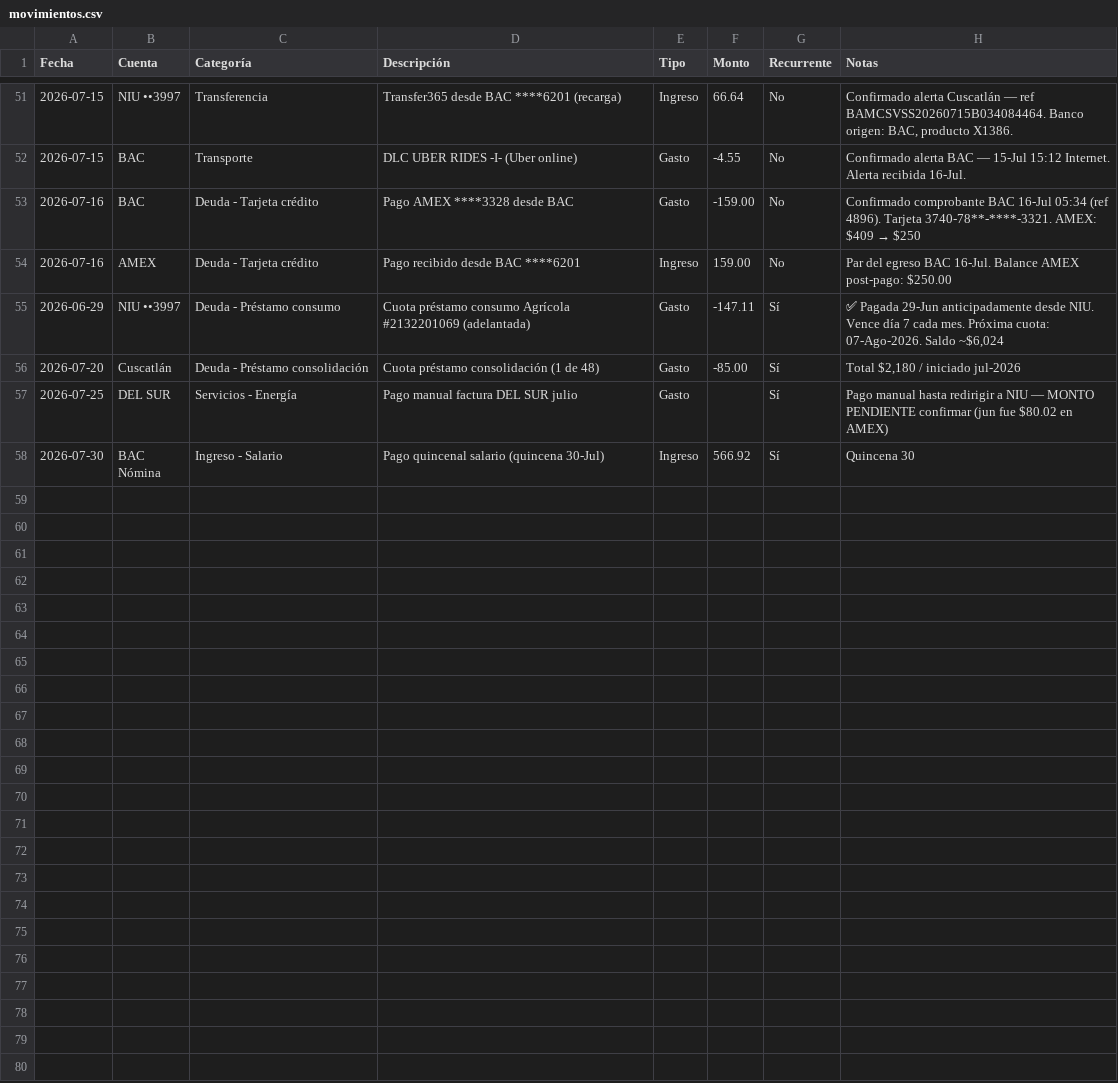
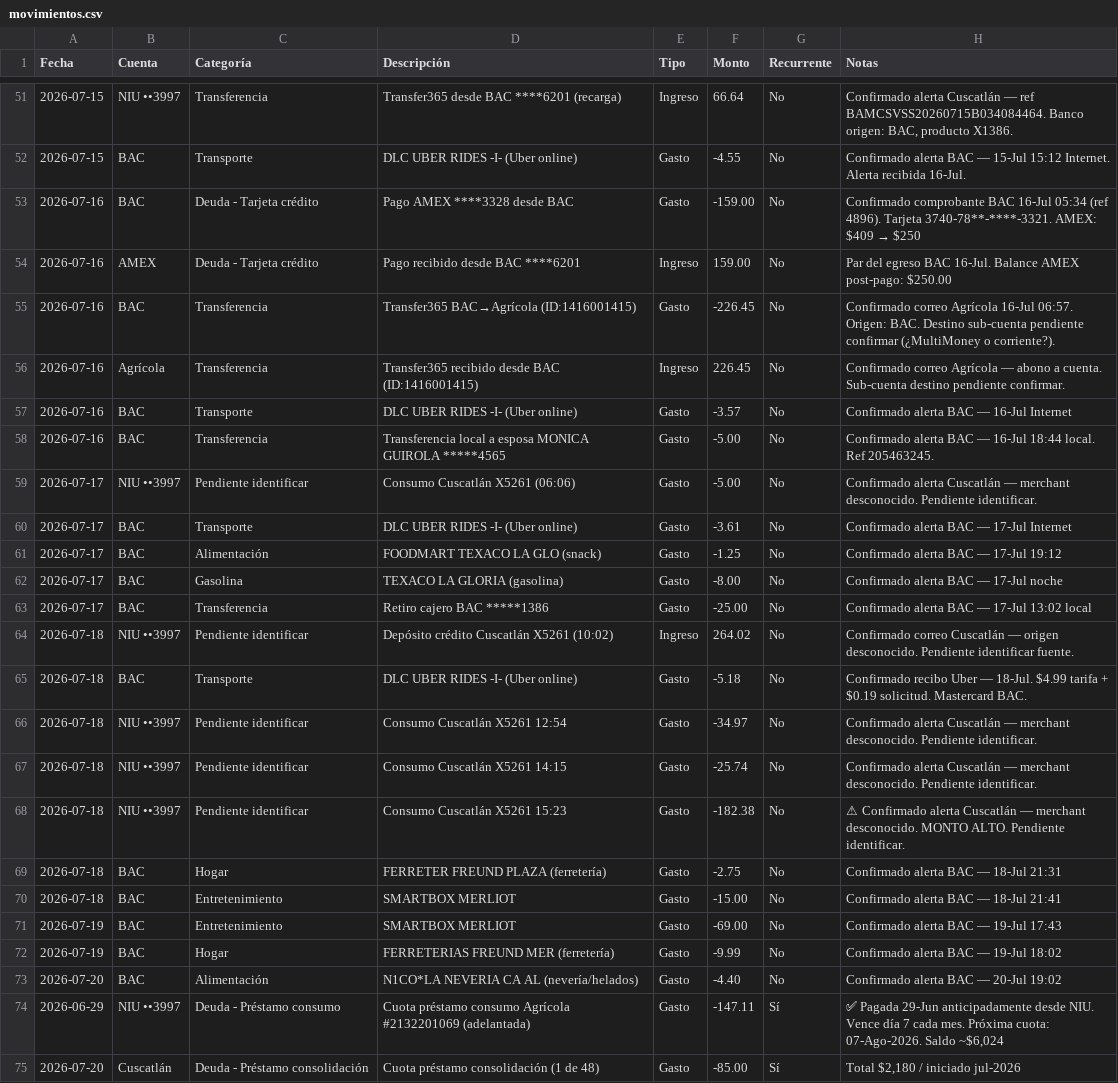
Before and after one commit to Fjohn298/gmail-mcp, a CSV file: finanzas/movimientos.csv, drawn as a sheet; only a part is shown, gaps mark what is left out; the shorter side is filled out with more unchanged rows; the diff names each change by its address in the sheet, - before the commit and + after, or states it on an @@ line.

```diff
--- a/finanzas/movimientos.csv
+++ b/finanzas/movimientos.csv
+row 55: 2026-07-16 | BAC | Transferencia | Transfer365 BAC→Agrícola (ID:1416001415) | Gasto | -226.45 | No | Confirmado correo Agrícola 16-Jul 06:57. Origen: BAC. Destino sub-cuenta pendiente confirmar (¿MultiMoney o corriente?).
+row 56: 2026-07-16 | Agrícola | Transferencia | Transfer365 recibido desde BAC (ID:1416001415) | Ingreso | 226.45 | No | Confirmado correo Agrícola — abono a cuenta. Sub-cuenta destino pendiente confirmar.
+row 57: 2026-07-16 | BAC | Transporte | DLC UBER RIDES -I- (Uber online) | Gasto | -3.57 | No | Confirmado alerta BAC — 16-Jul Internet
+row 58: 2026-07-16 | BAC | Transferencia | Transferencia local a esposa MONICA GUIROLA *****4565 | Gasto | -5.00 | No | Confirmado alerta BAC — 16-Jul 18:44 local. Ref 205463245.
+row 59: 2026-07-17 | NIU ••3997 | Pendiente identificar | Consumo Cuscatlán X5261 (06:06) | Gasto | -5.00 | No | Confirmado alerta Cuscatlán — merchant desconocido. Pendiente identificar.
+row 60: 2026-07-17 | BAC | Transporte | DLC UBER RIDES -I- (Uber online) | Gasto | -3.61 | No | Confirmado alerta BAC — 17-Jul Internet
+row 61: 2026-07-17 | BAC | Alimentación | FOODMART TEXACO LA GLO (snack) | Gasto | -1.25 | No | Confirmado alerta BAC — 17-Jul 19:12
+row 62: 2026-07-17 | BAC | Gasolina | TEXACO LA GLORIA (gasolina) | Gasto | -8.00 | No | Confirmado alerta BAC — 17-Jul noche
+row 63: 2026-07-17 | BAC | Transferencia | Retiro cajero BAC *****1386 | Gasto | -25.00 | No | Confirmado alerta BAC — 17-Jul 13:02 local
+row 64: 2026-07-18 | NIU ••3997 | Pendiente identificar | Depósito crédito Cuscatlán X5261 (10:02) | Ingreso | 264.02 | No | Confirmado correo Cuscatlán — origen desconocido. Pendiente identificar fuente.
+row 65: 2026-07-18 | BAC | Transporte | DLC UBER RIDES -I- (Uber online) | Gasto | -5.18 | No | Confirmado recibo Uber — 18-Jul. $4.99 tarifa + $0.19 solicitud. Mastercard BAC.
+row 66: 2026-07-18 | NIU ••3997 | Pendiente identificar | Consumo Cuscatlán X5261 12:54 | Gasto | -34.97 | No | Confirmado alerta Cuscatlán — merchant desconocido. Pendiente identificar.
+row 67: 2026-07-18 | NIU ••3997 | Pendiente identificar | Consumo Cuscatlán X5261 14:15 | Gasto | -25.74 | No | Confirmado alerta Cuscatlán — merchant desconocido. Pendiente identificar.
+row 68: 2026-07-18 | NIU ••3997 | Pendiente identificar | Consumo Cuscatlán X5261 15:23 | Gasto | -182.38 | No | ⚠ Confirmado alerta Cuscatlán — merchant desconocido. MONTO ALTO. Pendiente identificar.
+row 69: 2026-07-18 | BAC | Hogar | FERRETER FREUND PLAZA (ferretería) | Gasto | -2.75 | No | Confirmado alerta BAC — 18-Jul 21:31
+row 70: 2026-07-18 | BAC | Entretenimiento | SMARTBOX MERLIOT | Gasto | -15.00 | No | Confirmado alerta BAC — 18-Jul 21:41
+row 71: 2026-07-19 | BAC | Entretenimiento | SMARTBOX MERLIOT | Gasto | -69.00 | No | Confirmado alerta BAC — 19-Jul 17:43
+row 72: 2026-07-19 | BAC | Hogar | FERRETERIAS FREUND MER (ferretería) | Gasto | -9.99 | No | Confirmado alerta BAC — 19-Jul 18:02
+row 73: 2026-07-20 | BAC | Alimentación | N1CO*LA NEVERIA CA AL (nevería/helados) | Gasto | -4.40 | No | Confirmado alerta BAC — 20-Jul 19:02
```
Also changed, not shown: 2 other files.
